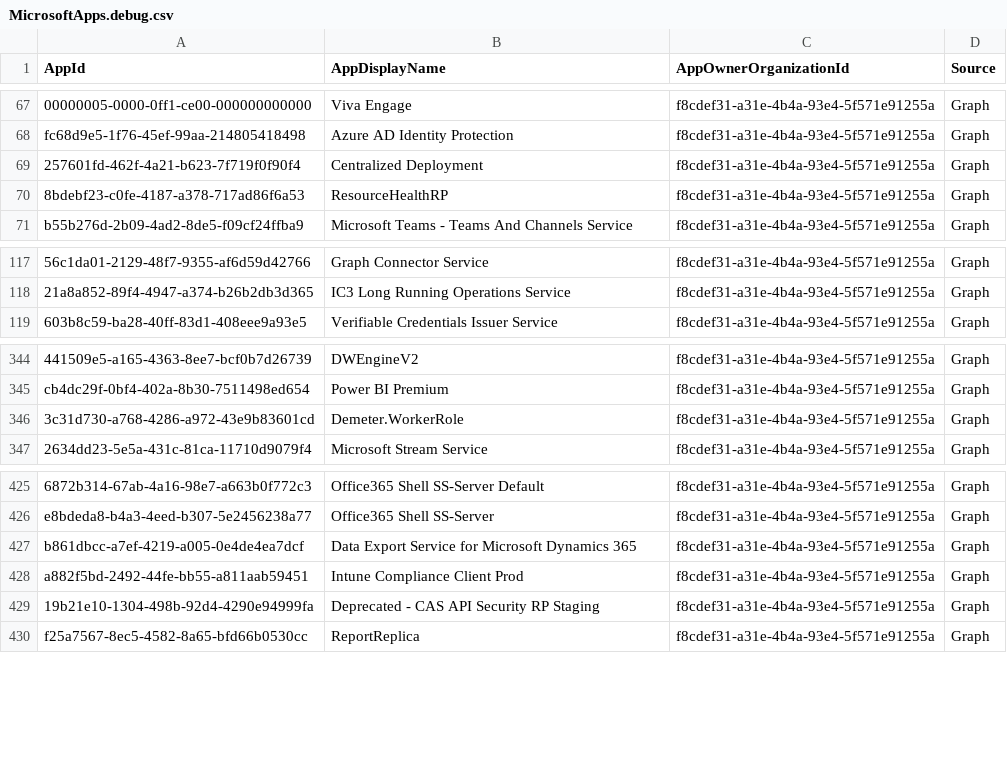
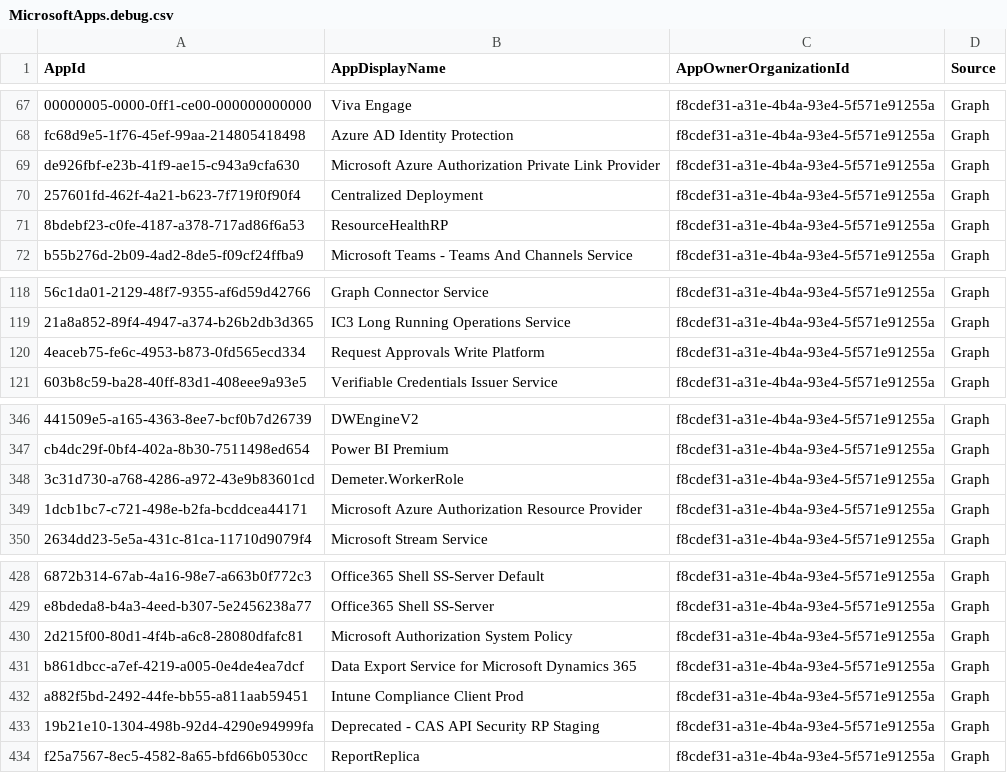
Before and after one commit to merill/microsoft-info, a CSV file: _info/MicrosoftApps.debug.csv, drawn as a sheet; only a part is shown, gaps mark what is left out; the diff names each change by its address in the sheet, - before the commit and + after, or states it on an @@ line.

```diff
--- a/_info/MicrosoftApps.debug.csv
+++ b/_info/MicrosoftApps.debug.csv
+row 69: de926fbf-e23b-41f9-ae15-c943a9cfa630 | Microsoft Azure Authorization Private Link Provider | f8cdef31-a31e-4b4a-93e4-5f571e91255a | Graph
+row 120: 4eaceb75-fe6c-4953-b873-0fd565ecd334 | Request Approvals Write Platform | f8cdef31-a31e-4b4a-93e4-5f571e91255a | Graph
+row 349: 1dcb1bc7-c721-498e-b2fa-bcddcea44171 | Microsoft Azure Authorization Resource Provider | f8cdef31-a31e-4b4a-93e4-5f571e91255a | Graph
+row 430: 2d215f00-80d1-4f4b-a6c8-28080dfafc81 | Microsoft Authorization System Policy | f8cdef31-a31e-4b4a-93e4-5f571e91255a | Graph
```
Also changed, not shown: _info/MicrosoftApps.csv, 1 other file.
